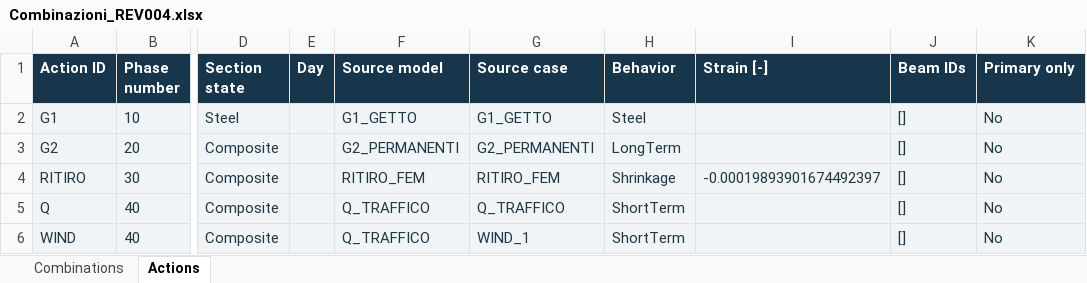
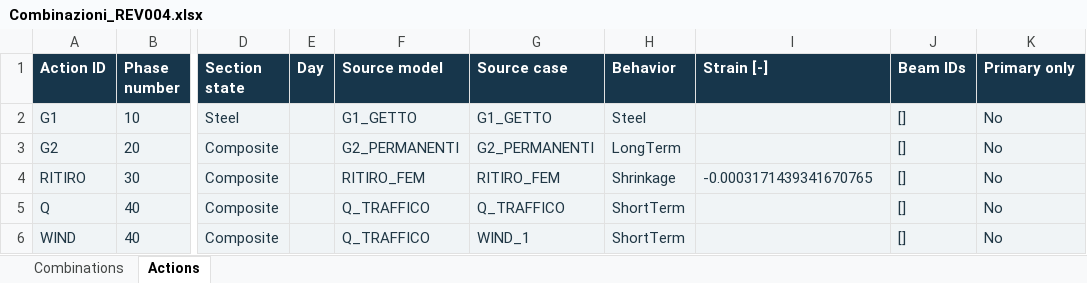
Before and after one commit to ITEC-GPA/BridGHe, an Excel workbook: example/99-Ponte completo GPC/REV004/Combinazioni_REV004.xlsx, sheet Actions, drawn as a sheet; only a part is shown, gaps mark what is left out; values as stored, in another font and other column widths than the file's, no borders; the diff names each change by its address in the sheet, - before the commit and + after, or states it on an @@ line.

Commit message:
fix(examples): align REV004 shrinkage and invalidate outdated FEM caches

```diff
--- a/example/99-Ponte completo GPC/REV004/Combinazioni_REV004.xlsx (sheet Actions)
+++ b/example/99-Ponte completo GPC/REV004/Combinazioni_REV004.xlsx (sheet Actions)
-I4 (Strain [-]): -0.00019893901674492397
+I4 (Strain [-]): -0.0003171439341670765
```
Also changed, not shown: 6 other files.
